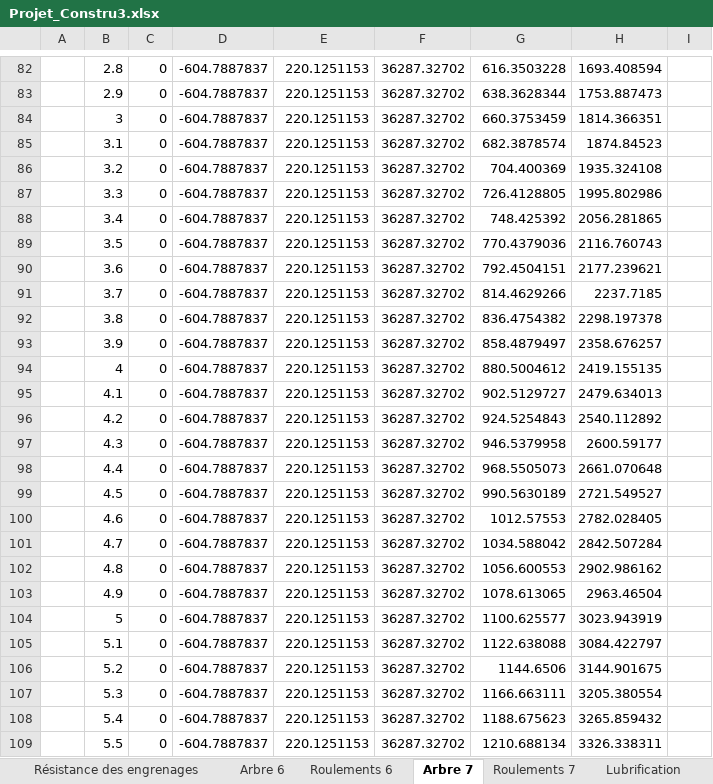
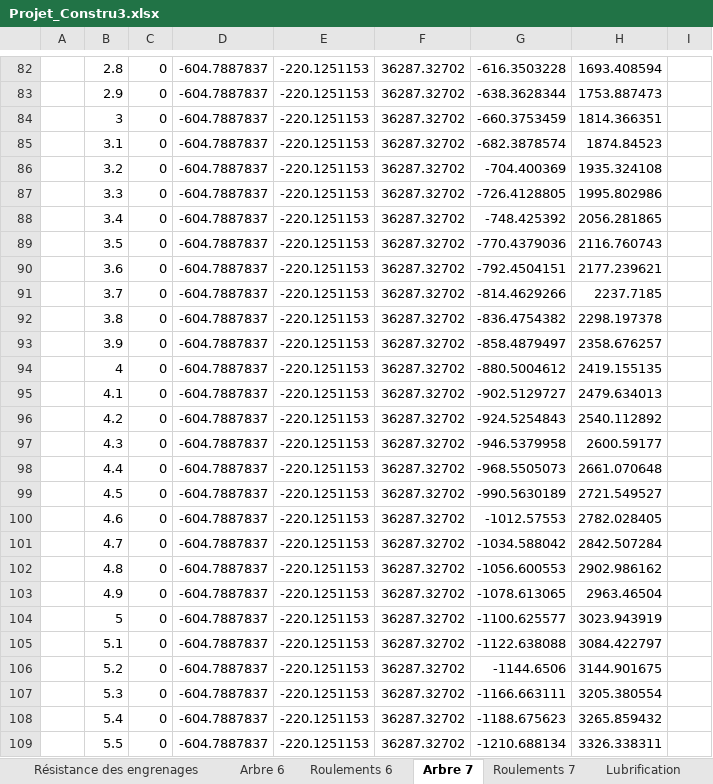
Before and after one commit to DamienCM/ProjetConstru3, an Excel workbook: Projet_Constru3.xlsx, sheet Arbre 7, drawn as a sheet; only a part is shown, gaps mark what is left out; values as stored, in another font and other column widths than the file's, no borders; charts and pictures and conditional formats not drawn; the diff covers the shown part only; the diff names each change by its address in the sheet, - before the commit and + after, or states it on an @@ line.

```diff
--- a/Projet_Constru3.xlsx (sheet Arbre 7)
+++ b/Projet_Constru3.xlsx (sheet Arbre 7)
-E82:E109: 220.1251153
+E82:E109: -220.1251153
-G82: 616.3503228
+G82: -616.3503228
-G83: 638.3628344
+G83: -638.3628344
-G84: 660.3753459
+G84: -660.3753459
-G85: 682.3878574
+G85: -682.3878574
-G86: 704.400369
+G86: -704.400369
-G87: 726.4128805
+G87: -726.4128805
-G88: 748.425392
+G88: -748.425392
-G89: 770.4379036
+G89: -770.4379036
-G90: 792.4504151
+G90: -792.4504151
-G91: 814.4629266
+G91: -814.4629266
-G92: 836.4754382
+G92: -836.4754382
-G93: 858.4879497
+G93: -858.4879497
-G94: 880.5004612
+G94: -880.5004612
-G95: 902.5129727
+G95: -902.5129727
-G96: 924.5254843
+G96: -924.5254843
-G97: 946.5379958
+G97: -946.5379958
-G98: 968.5505073
+G98: -968.5505073
-G99: 990.5630189
+G99: -990.5630189
-G100: 1012.57553
+G100: -1012.57553
-G101: 1034.588042
+G101: -1034.588042
-G102: 1056.600553
+G102: -1056.600553
-G103: 1078.613065
+G103: -1078.613065
-G104: 1100.625577
+G104: -1100.625577
-G105: 1122.638088
+G105: -1122.638088
-G106: 1144.6506
+G106: -1144.6506
-G107: 1166.663111
+G107: -1166.663111
-G108: 1188.675623
+G108: -1188.675623
-G109: 1210.688134
+G109: -1210.688134
```
Also changed, not shown: 1211 edited cells elsewhere in this sheet, sheet Arbre 6, charts or pictures.
